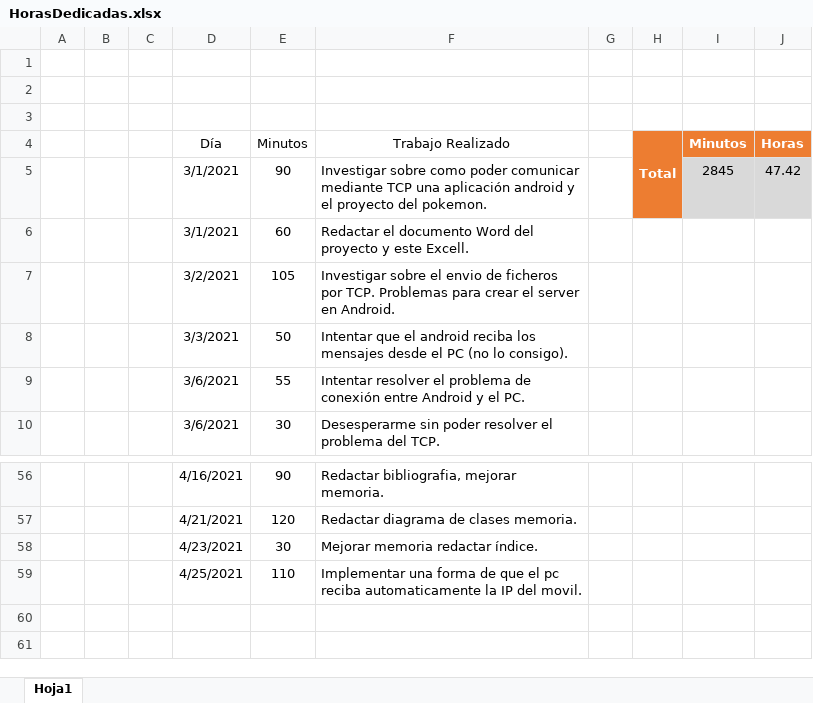
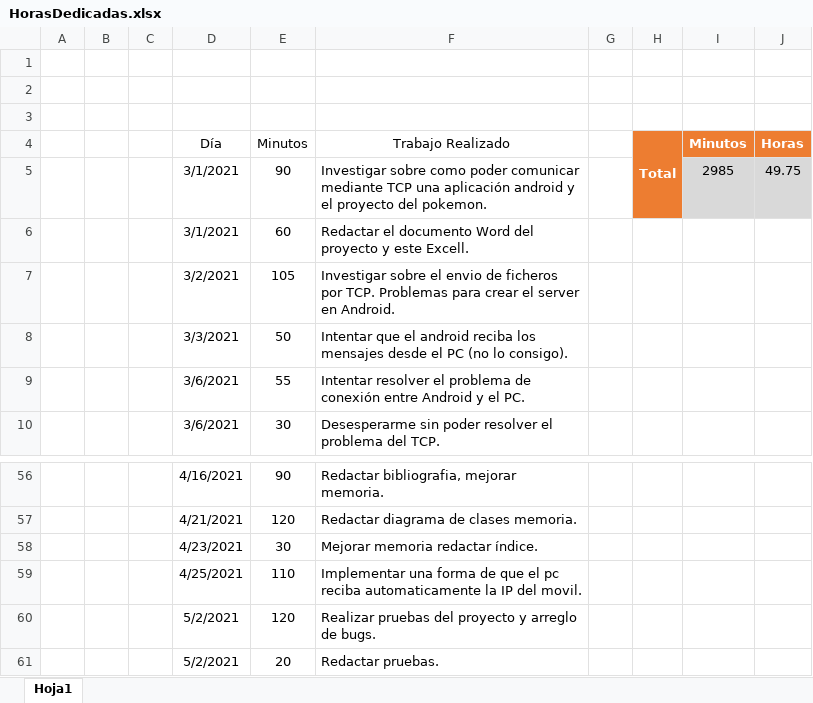
Before and after one commit to AlvaroCarbajoAlcalde/TFG, an Excel workbook: Archivos/HorasDedicadas.xlsx, sheet Hoja1, drawn as a sheet; only a part is shown, gaps mark what is left out; values as stored, in another font and other column widths than the file's, no borders; table styles not drawn; the diff names each change by its address in the sheet, - before the commit and + after, or states it on an @@ line.

Commit message:
Pruebas

```diff
--- a/Archivos/HorasDedicadas.xlsx (sheet Hoja1)
+++ b/Archivos/HorasDedicadas.xlsx (sheet Hoja1)
-I5 (Minutos): 2845
+I5 (Minutos): 2985
-J5 (Horas): 47.42
+J5 (Horas): 49.75
+row 60:  |  |  | 5/2/2021 | 120 | Realizar pruebas del proyecto y arreglo de bugs.
+row 61:  |  |  | 5/2/2021 | 20 | Redactar pruebas.
```
Also changed, not shown: 1 other file.
